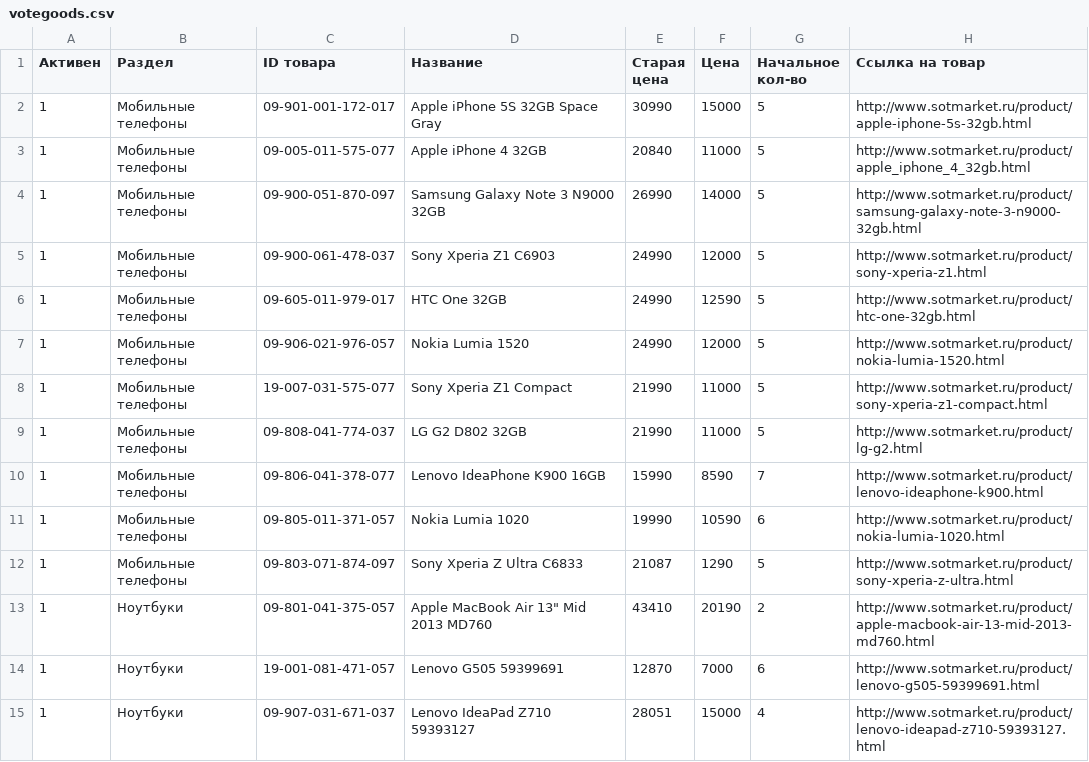
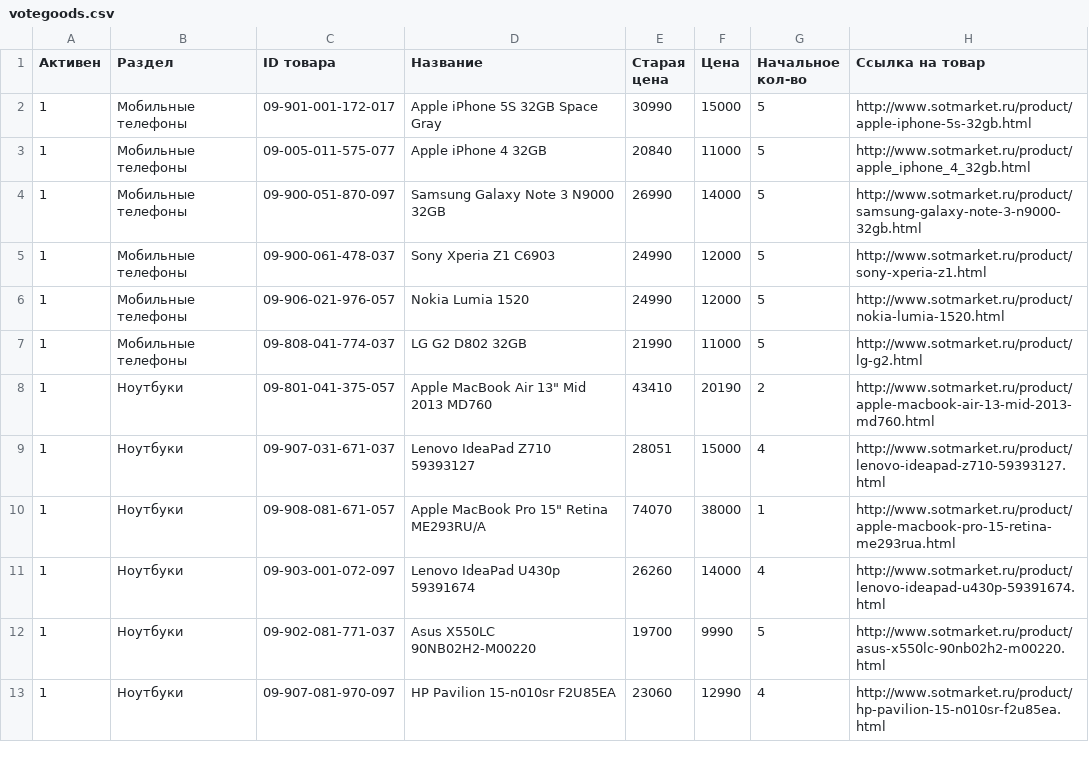
Before and after one commit to milif/SM-Sochi2014, a CSV file: app/votegoods.csv, drawn as a sheet; only a part is shown; the shorter side is filled out with more unchanged rows; the diff covers the shown part only; the diff names each change by its address in the sheet, - before the commit and + after, or states it on an @@ line.

```diff
--- a/app/votegoods.csv
+++ b/app/votegoods.csv
-row 6: 1 | Мобильные телефоны | 09-605-011-979-017 | HTC One 32GB | 24990 | 12590 | 5 | http://www.sotmarket.ru/product/htc-one-32gb.html
-row 8: 1 | Мобильные телефоны | 19-007-031-575-077 | Sony Xperia Z1 Compact | 21990 | 11000 | 5 | http://www.sotmarket.ru/product/sony-xperia-z1-compact.html
-row 10: 1 | Мобильные телефоны | 09-806-041-378-077 | Lenovo IdeaPhone K900 16GB | 15990 | 8590 | 7 | http://www.sotmarket.ru/product/lenovo-ideaphone-k900.html
-row 11: 1 | Мобильные телефоны | 09-805-011-371-057 | Nokia Lumia 1020 | 19990 | 10590 | 6 | http://www.sotmarket.ru/product/nokia-lumia-1020.html
-row 12: 1 | Мобильные телефоны | 09-803-071-874-097 | Sony Xperia Z Ultra C6833 | 21087 | 1290 | 5 | http://www.sotmarket.ru/product/sony-xperia-z-ultra.html
-row 14: 1 | Ноутбуки | 19-001-081-471-057 | Lenovo G505 59399691 | 12870 | 7000 | 6 | http://www.sotmarket.ru/product/lenovo-g505-59399691.html
```
Also changed, not shown: 14 removed rows elsewhere in this file, 4 other files.
